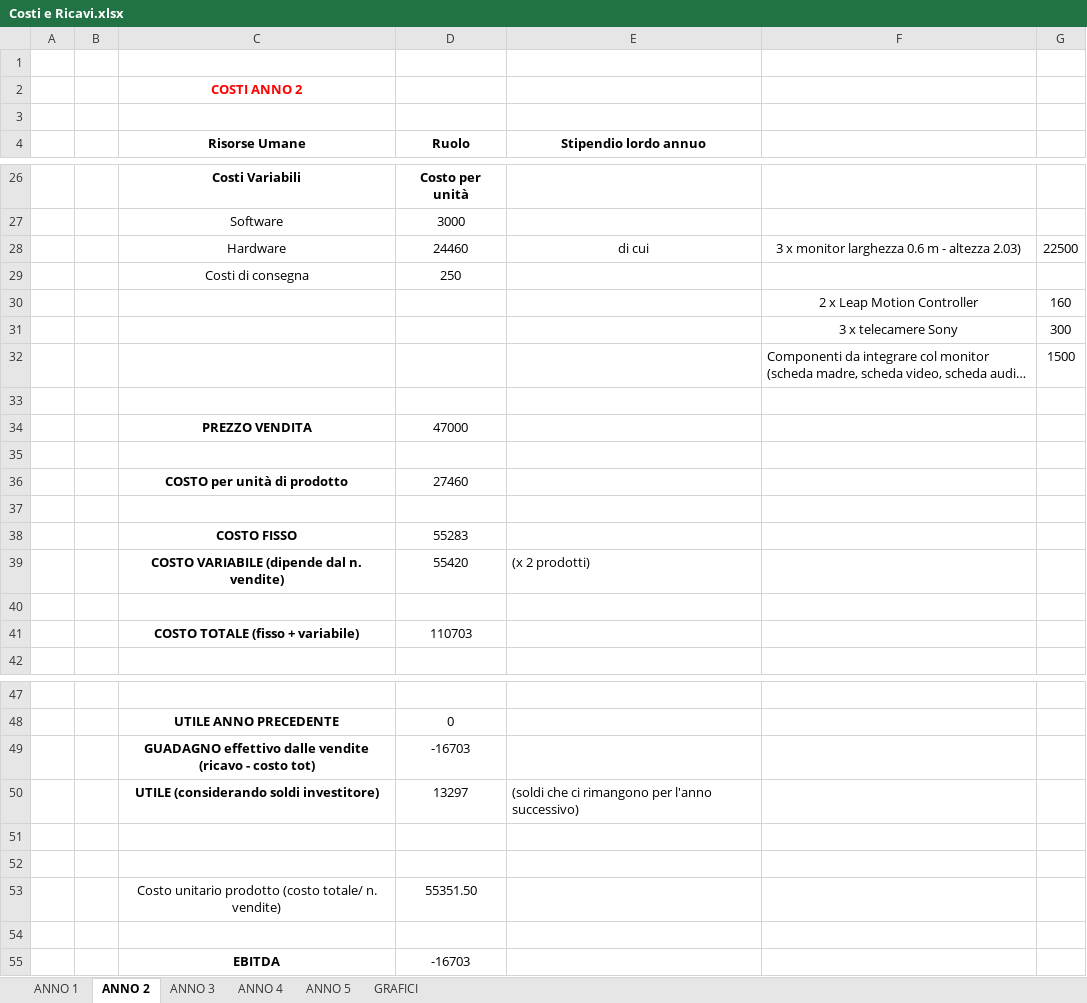
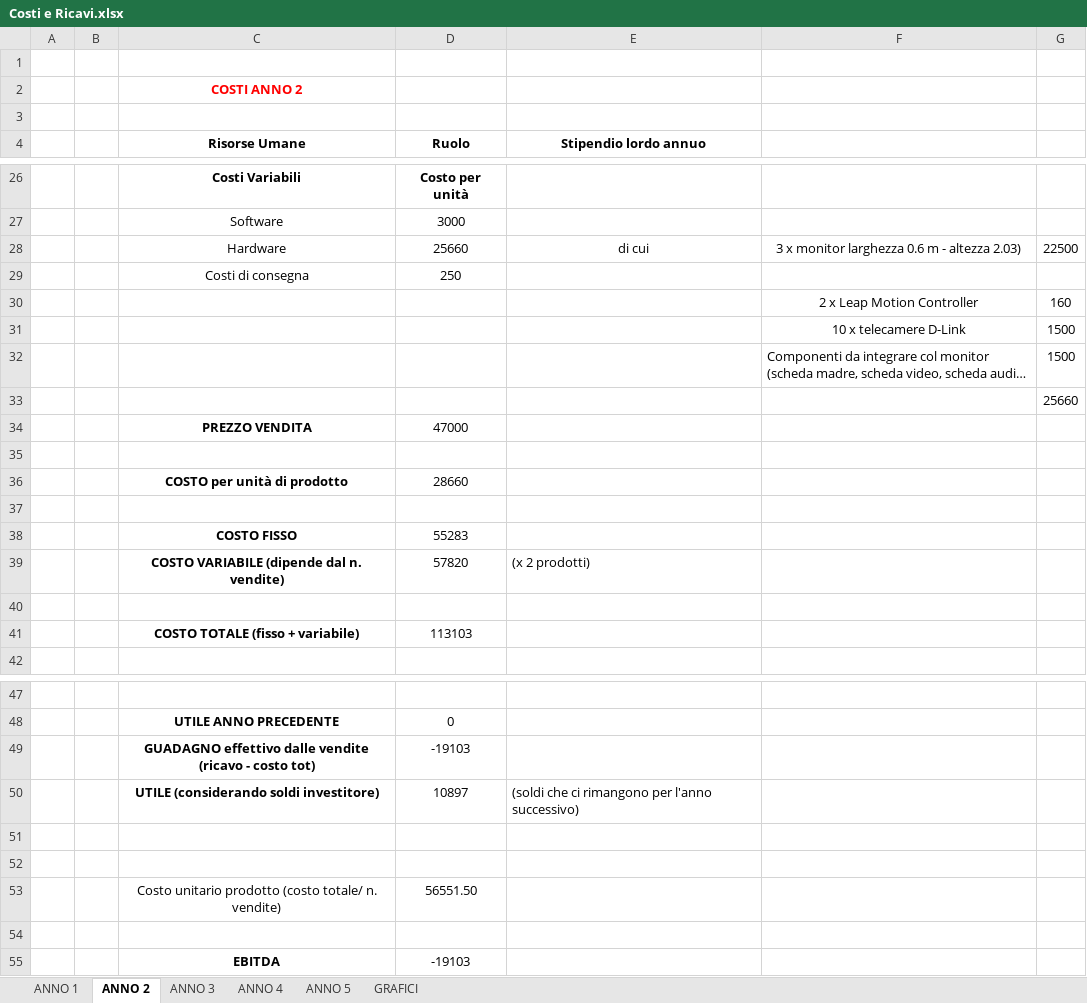
Before and after one commit to gcoro/StartupDesignLab-B-Real, an Excel workbook: Costi e Ricavi.xlsx, sheet ANNO 2, drawn as a sheet; only a part is shown, gaps mark what is left out; long unchanged cells end in …; values as stored, in another font and other column widths than the file's, no borders; removed rows and columns are numbered as before the commit, all else as after; the diff names each change by its address in the sheet, - before the commit and + after, or states it on an @@ line.

```diff
--- a/Costi e Ricavi.xlsx (sheet ANNO 2)
+++ b/Costi e Ricavi.xlsx (sheet ANNO 2)
-D28 (Ruolo): 24460
+D28 (Ruolo): 25660
-row 31:  |  |  |  |  | 3 x telecamere Sony | 300
+row 31:  |  |  |  |  | 10 x telecamere D-Link | 1500
-G33: (empty)
+G33: 25660
-D36 (Ruolo): 27460
+D36 (Ruolo): 28660
-D39 (Ruolo): 55420
+D39 (Ruolo): 57820
-D41 (Ruolo): 110703
+D41 (Ruolo): 113103
-D49 (Ruolo): -16703
+D49 (Ruolo): -19103
-D50 (Ruolo): 13297
+D50 (Ruolo): 10897
-D53 (Ruolo): 55351.50
+D53 (Ruolo): 56551.50
-D55 (Ruolo): -16703
+D55 (Ruolo): -19103
```
Also changed, not shown: sheet GRAFICI, sheet ANNO 4, sheet ANNO 5, sheet ANNO 3, sheet ANNO 1, charts or pictures, 4 other files.
